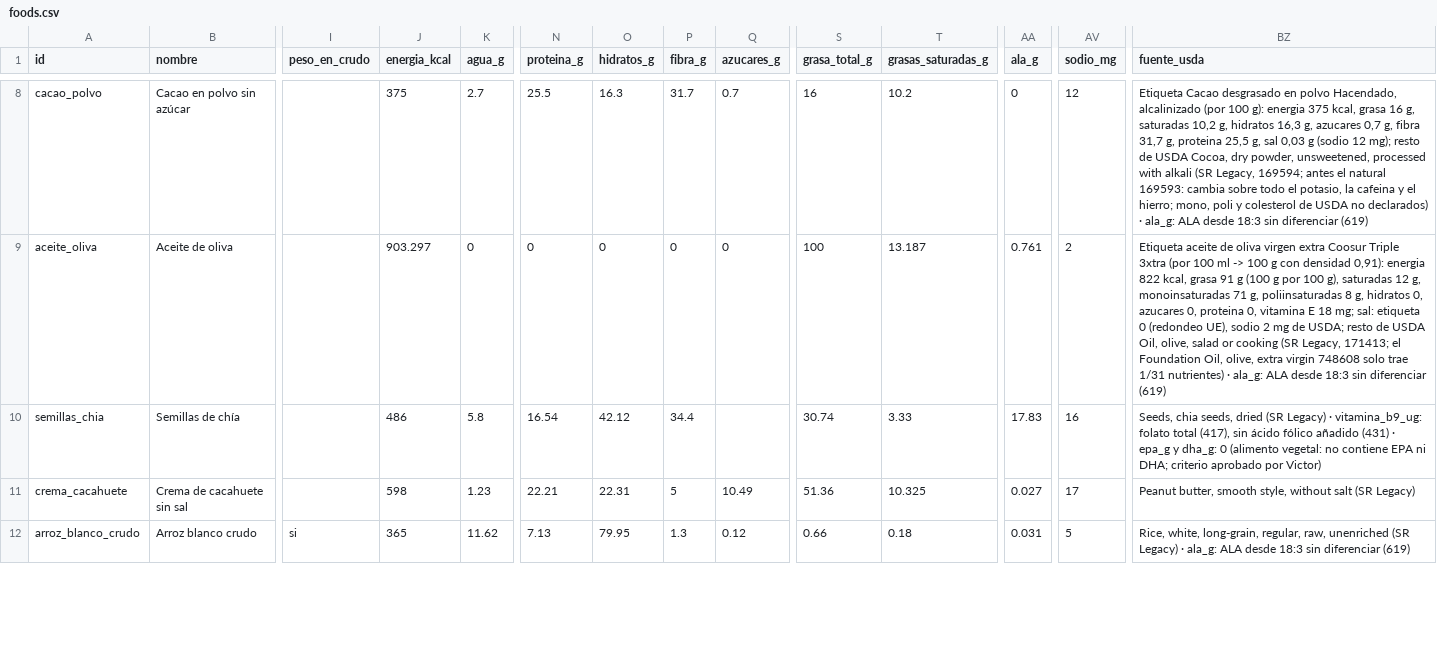
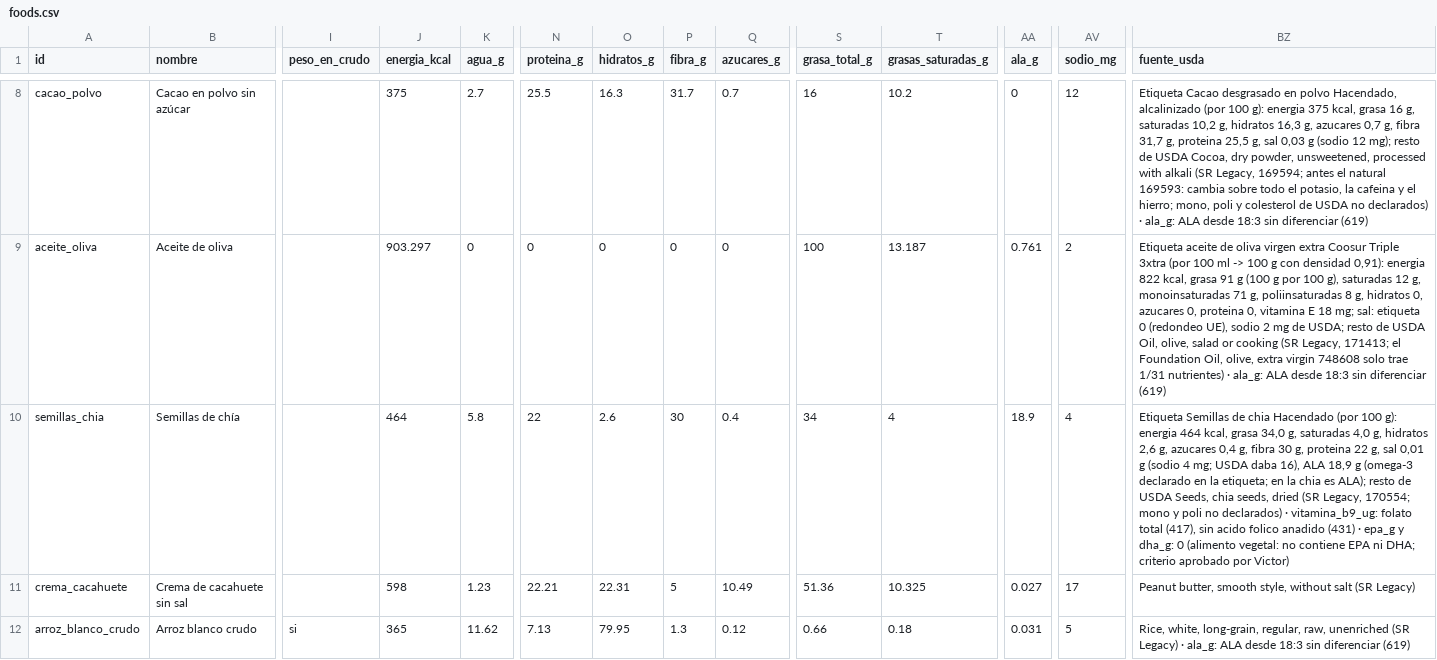
Before and after one commit to victor-rueda02/nutrition-tracker, a CSV file: data/foods.csv, drawn as a sheet; only a part is shown, gaps mark what is left out; the diff names each change by its address in the sheet, - before the commit and + after, or states it on an @@ line.

```diff
--- a/data/foods.csv
+++ b/data/foods.csv
-J10 (energia_kcal): 486
+J10 (energia_kcal): 464
-N10 (proteina_g): 16.54
+N10 (proteina_g): 22
-O10 (hidratos_g): 42.12
+O10 (hidratos_g): 2.6
-P10 (fibra_g): 34.4
+P10 (fibra_g): 30
-Q10 (azucares_g): (empty)
+Q10 (azucares_g): 0.4
-S10 (grasa_total_g): 30.74
+S10 (grasa_total_g): 34
-T10 (grasas_saturadas_g): 3.33
+T10 (grasas_saturadas_g): 4
-AA10 (ala_g): 17.83
+AA10 (ala_g): 18.9
-AV10 (sodio_mg): 16
+AV10 (sodio_mg): 4
-BZ10 (fuente_usda): Seeds, chia seeds, dried (SR Legacy) · vitamina_b9_ug: folato total (417), sin ácido fólico añadido (431) ·…
+BZ10 (fuente_usda): Etiqueta Semillas de chia Hacendado (por 100 g): energia 464 kcal, grasa 34,0 g, saturadas 4,0 g, hidratos 2,6 g, azucares 0,4 g, fibra 30 g, proteina 22 g, sal 0,01 g (sodio 4 mg; USDA daba 16), ALA 18,9 g (omega-3 declarado en la etiqueta; en la chia es ALA); resto de USDA Seeds, chia seeds, dried (SR Legacy, 170554; mono y poli no declarados) · vitamina_b9_ug: folato total (417), sin acido folico anadido (431) ·…
```
Also changed, not shown: 2 other files.
